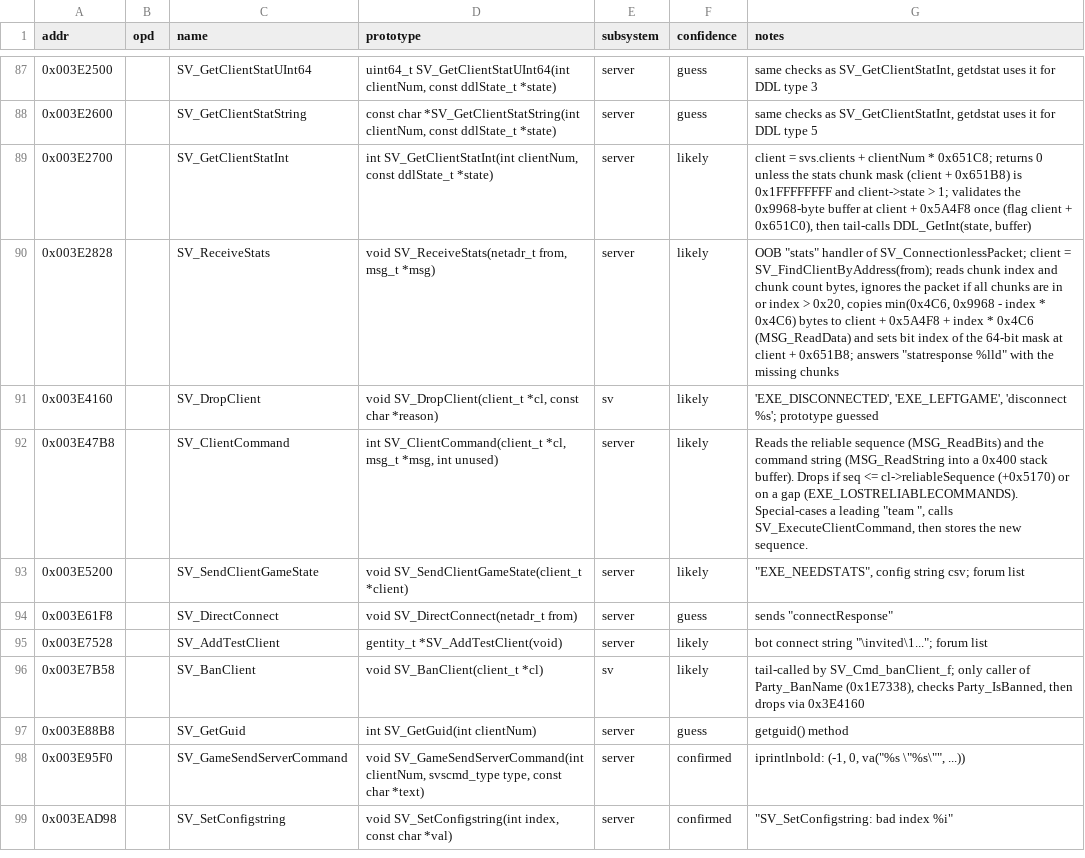
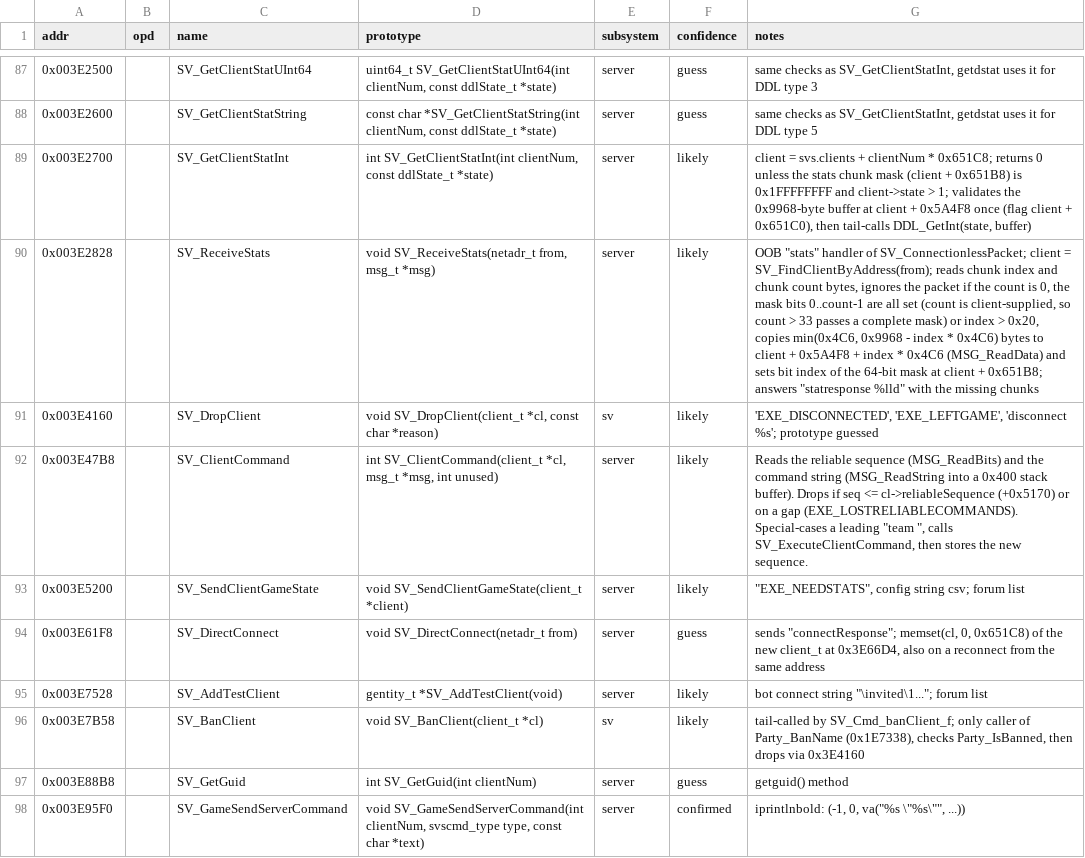
Before and after one commit to itacentury/bo1-re, a CSV file: data/mp/functions.csv, drawn as a sheet; only a part is shown, gaps mark what is left out; the shorter side is filled out with more unchanged rows.

Commit message:
correct the stats packet skip rule, add client slot reset and shutdown

```diff
--- a/data/mp/functions.csv
+++ b/data/mp/functions.csv
@@ -89,3 +89,3 @@ addr,opd,name,prototype,subsystem,confidence,notes
 0x003E2700,,SV_GetClientStatInt,"int SV_GetClientStatInt(int clientNum, const ddlState_t *state)",server,likely,"client = svs.clients + clientNum * 0x651C8; returns 0 unless the stats chunk mask (client + 0x651B8) is 0x1FFFFFFFF and client->state > 1; validates the 0x9968-byte buffer at client + 0x5A4F8 once (flag client + 0x651C0), then tail-calls DDL_GetInt(state, buffer)"
-0x003E2828,,SV_ReceiveStats,"void SV_ReceiveStats(netadr_t from, msg_t *msg)",server,likely,"OOB ""stats"" handler of SV_ConnectionlessPacket; client = SV_FindClientByAddress(from); reads chunk index and chunk count bytes, ignores the packet if all chunks are in or index > 0x20, copies min(0x4C6, 0x9968 - index * 0x4C6) bytes to client + 0x5A4F8 + index * 0x4C6 (MSG_ReadData) and sets bit index of the 64-bit mask at client + 0x651B8; answers ""statresponse %lld"" with the missing chunks"
+0x003E2828,,SV_ReceiveStats,"void SV_ReceiveStats(netadr_t from, msg_t *msg)",server,likely,"OOB ""stats"" handler of SV_ConnectionlessPacket; client = SV_FindClientByAddress(from); reads chunk index and chunk count bytes, ignores the packet if the count is 0, the mask bits 0..count-1 are all set (count is client-supplied, so count > 33 passes a complete mask) or index > 0x20, copies min(0x4C6, 0x9968 - index * 0x4C6) bytes to client + 0x5A4F8 + index * 0x4C6 (MSG_ReadData) and sets bit index of the 64-bit mask at client + 0x651B8; answers ""statresponse %lld"" with the missing chunks"
 0x003E4160,,SV_DropClient,"void SV_DropClient(client_t *cl, const char *reason)",sv,likely,"'EXE_DISCONNECTED', 'EXE_LEFTGAME', 'disconnect %s'; prototype guessed"
@@ -93,3 +93,3 @@ addr,opd,name,prototype,subsystem,confidence,notes
 0x003E5200,,SV_SendClientGameState,void SV_SendClientGameState(client_t *client),server,likely,"""EXE_NEEDSTATS"", config string csv; forum list"
-0x003E61F8,,SV_DirectConnect,void SV_DirectConnect(netadr_t from),server,guess,"sends ""connectResponse"""
+0x003E61F8,,SV_DirectConnect,void SV_DirectConnect(netadr_t from),server,guess,"sends ""connectResponse""; memset(cl, 0, 0x651C8) of the new client_t at 0x3E66D4, also on a reconnect from the same address"
 0x003E7528,,SV_AddTestClient,gentity_t *SV_AddTestClient(void),server,likely,"bot connect string ""\invited\1...""; forum list"
```
Also changed, not shown: 3 other files.
